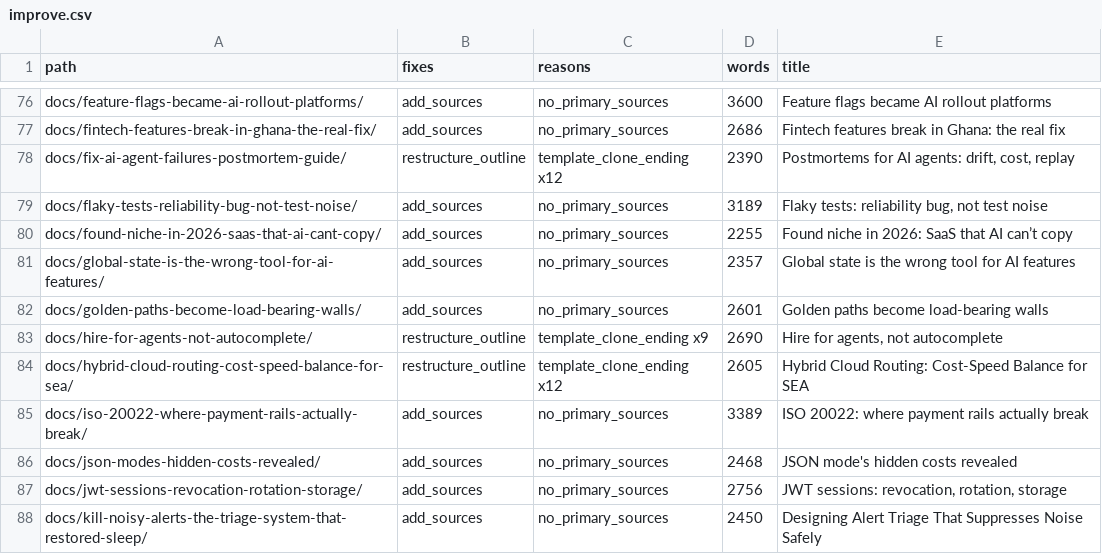
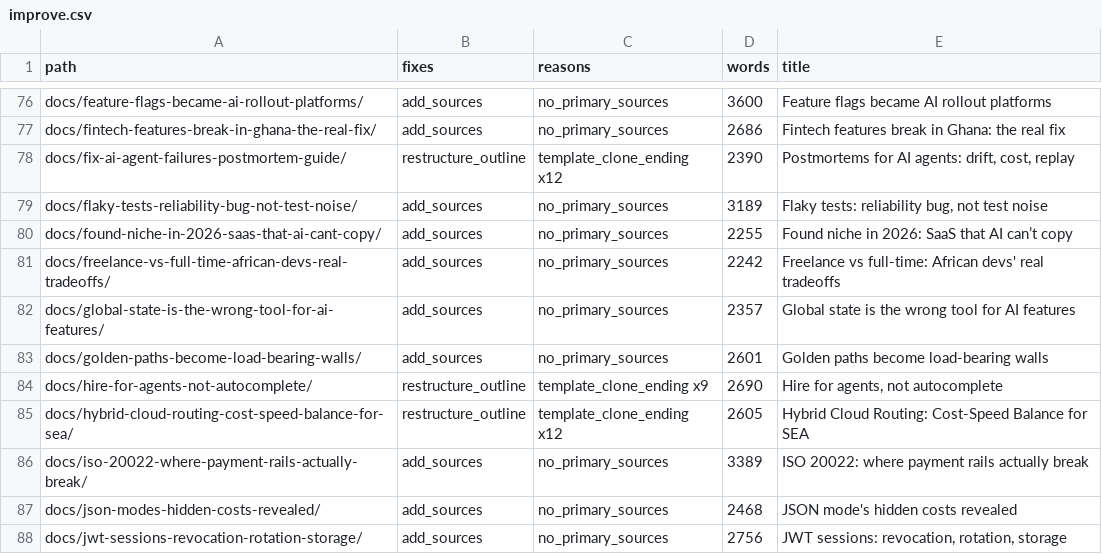
Before and after one commit to kubaik/kubaik.github.io, a CSV file: triage_final/improve.csv, drawn as a sheet; only a part is shown, gaps mark what is left out; the shorter side is filled out with more unchanged rows; the diff names each change by its address in the sheet, - before the commit and + after, or states it on an @@ line.

```diff
--- a/triage_final/improve.csv
+++ b/triage_final/improve.csv
+row 81: docs/freelance-vs-full-time-african-devs-real-tradeoffs/ | add_sources | no_primary_sources | 2242 | Freelance vs full-time: African devs' real tradeoffs
```
Also changed, not shown: quality_report_full.csv, triage_report/verdicts.csv, 52 other files.
